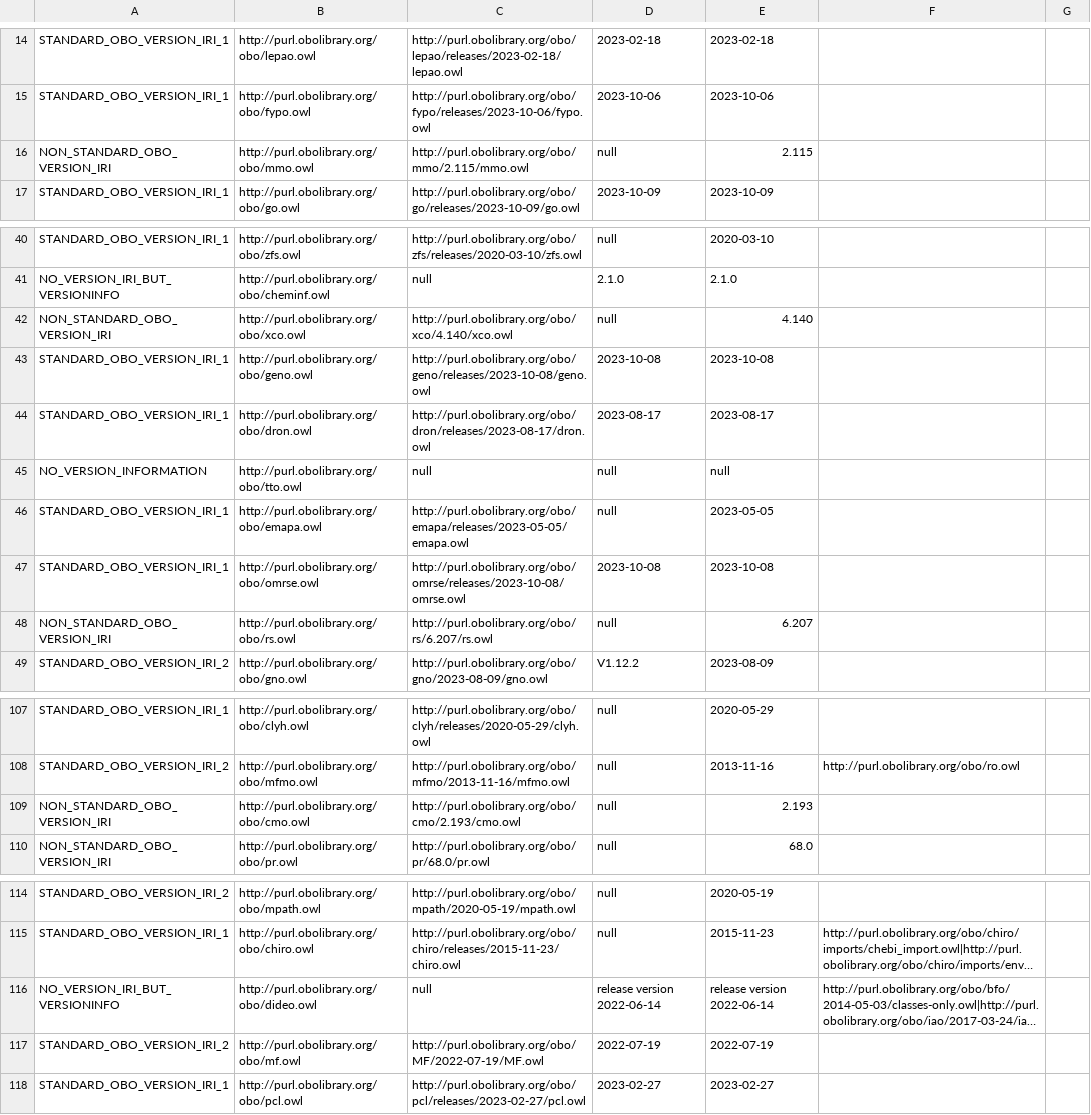
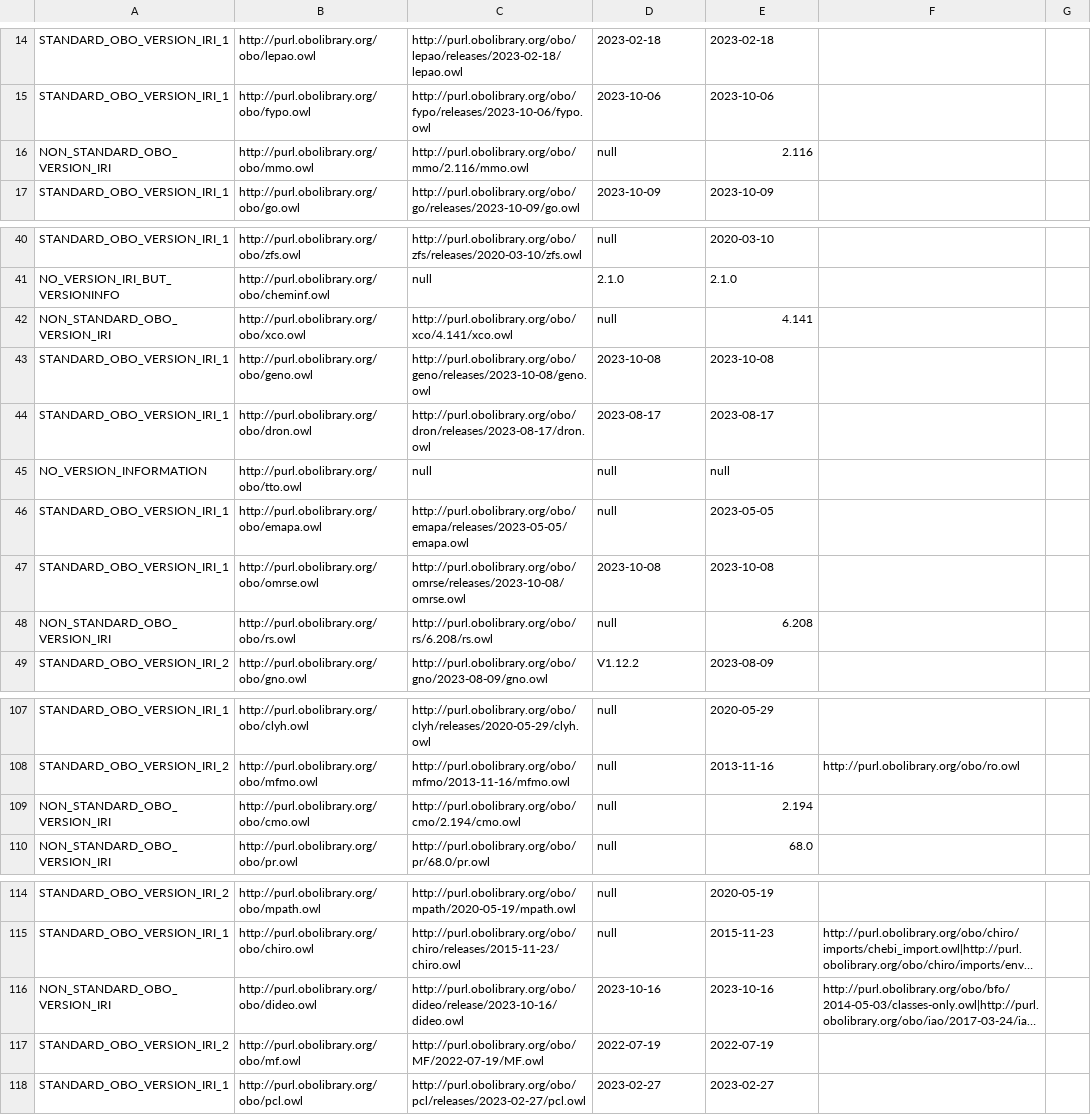
Before and after one commit to psiotwo/ontology-version-extractor, a CSV file: output.csv, drawn as a sheet; only a part is shown, gaps mark what is left out; long unchanged cells end in …; the diff names each change by its address in the sheet, - before the commit and + after, or states it on an @@ line.

Commit message:
Deploying to gh-pages from @ psiotwo/ontology-version-extractor@a0b838e29500d665c7c5144392f987af7cad4d2c 🚀

```diff
--- a/output.csv
+++ b/output.csv
-C16: http://purl.obolibrary.org/obo/mmo/2.115/mmo.owl
+C16: http://purl.obolibrary.org/obo/mmo/2.116/mmo.owl
-E16: 2.115
+E16: 2.116
-C42: http://purl.obolibrary.org/obo/xco/4.140/xco.owl
+C42: http://purl.obolibrary.org/obo/xco/4.141/xco.owl
-E42: 4.140
+E42: 4.141
-C48: http://purl.obolibrary.org/obo/rs/6.207/rs.owl
+C48: http://purl.obolibrary.org/obo/rs/6.208/rs.owl
-E48: 6.207
+E48: 6.208
-C109: http://purl.obolibrary.org/obo/cmo/2.193/cmo.owl
+C109: http://purl.obolibrary.org/obo/cmo/2.194/cmo.owl
-E109: 2.193
+E109: 2.194
-A116: NO_VERSION_IRI_BUT_VERSIONINFO
+A116: NON_STANDARD_OBO_VERSION_IRI
-C116: null
+C116: http://purl.obolibrary.org/obo/dideo/release/2023-10-16/dideo.owl
-D116: release version 2022-06-14
+D116: 2023-10-16
-E116: release version 2022-06-14
+E116: 2023-10-16
```
Also changed, not shown: 2 other files.
